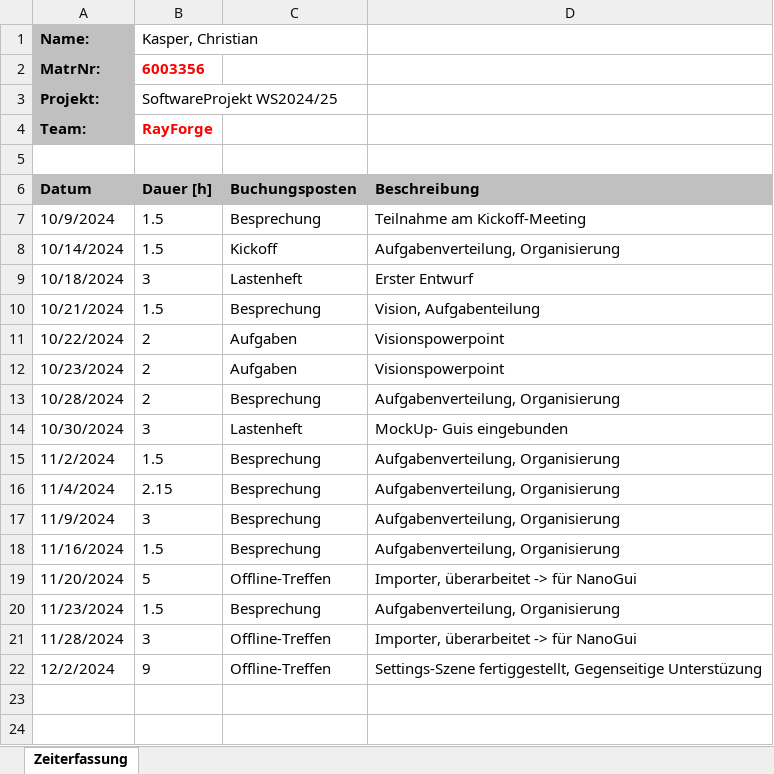
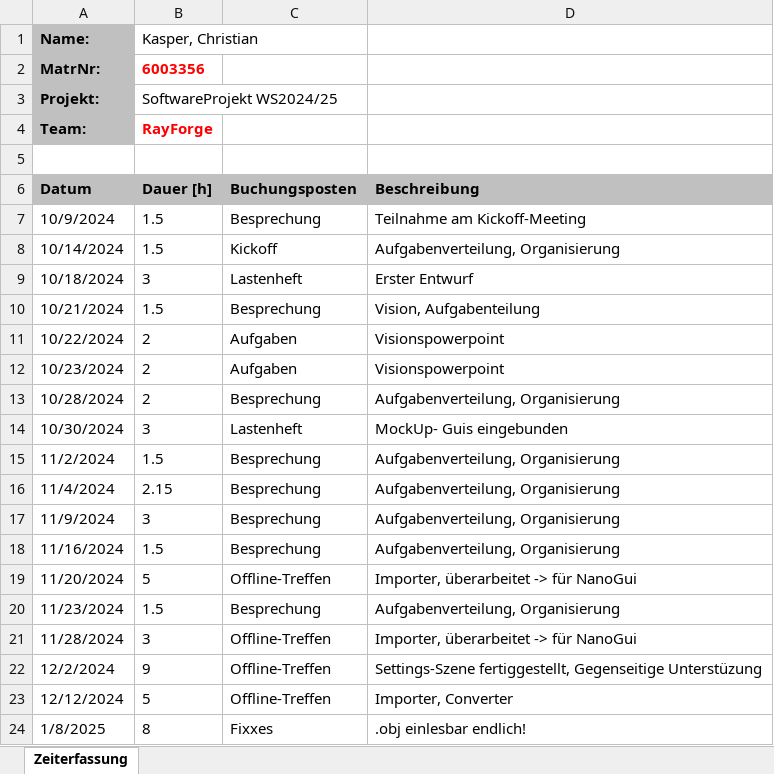
Before and after one commit to lgndluke/RaytRazor, an Excel workbook: 1. Projektplanung/1.1 Zeiterfassung/Zeiterfassung_Kasper_Christian.xlsx, sheet Zeiterfassung, drawn as a sheet; values as stored, in another font and other column widths than the file's, no borders; the diff names each change by its address in the sheet, - before the commit and + after, or states it on an @@ line.

Commit message:
Zeiterfassung_Kasper_Christian.xlsx: Zeiten aufgeschrieben heute und am 12.12.24

```diff
--- a/1. Projektplanung/1.1 Zeiterfassung/Zeiterfassung_Kasper_Christian.xlsx (sheet Zeiterfassung)
+++ b/1. Projektplanung/1.1 Zeiterfassung/Zeiterfassung_Kasper_Christian.xlsx (sheet Zeiterfassung)
+row 23: 12/12/2024 | 5 | Offline-Treffen | Importer, Converter
+row 24: 1/8/2025 | 8 | Fixxes | .obj einlesbar endlich!
```
